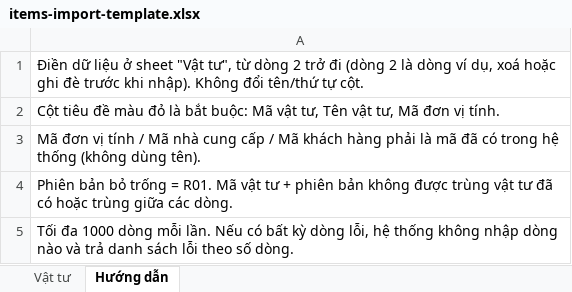
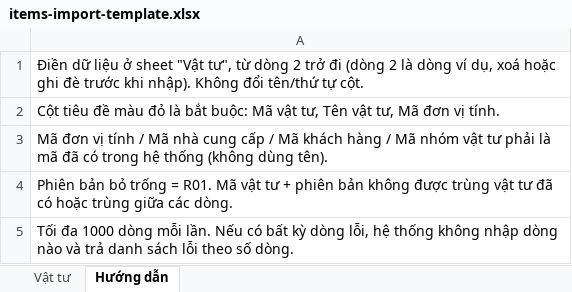
Before and after one commit to VoDinhViet/be-quanlysanxuat, an Excel workbook: src/api/items/templates/items-import-template.xlsx, sheet Hướng dẫn, drawn as a sheet; values as stored, in another font and other column widths than the file's, no borders; the diff names each change by its address in the sheet, - before the commit and + after, or states it on an @@ line.

```diff
--- a/src/api/items/templates/items-import-template.xlsx (sheet Hướng dẫn)
+++ b/src/api/items/templates/items-import-template.xlsx (sheet Hướng dẫn)
-A3: …khách hàng phải là…
+A3: …khách hàng / Mã nhóm vật tư phải là…
```
Also changed, not shown: sheet Vật tư, 2 other files.
